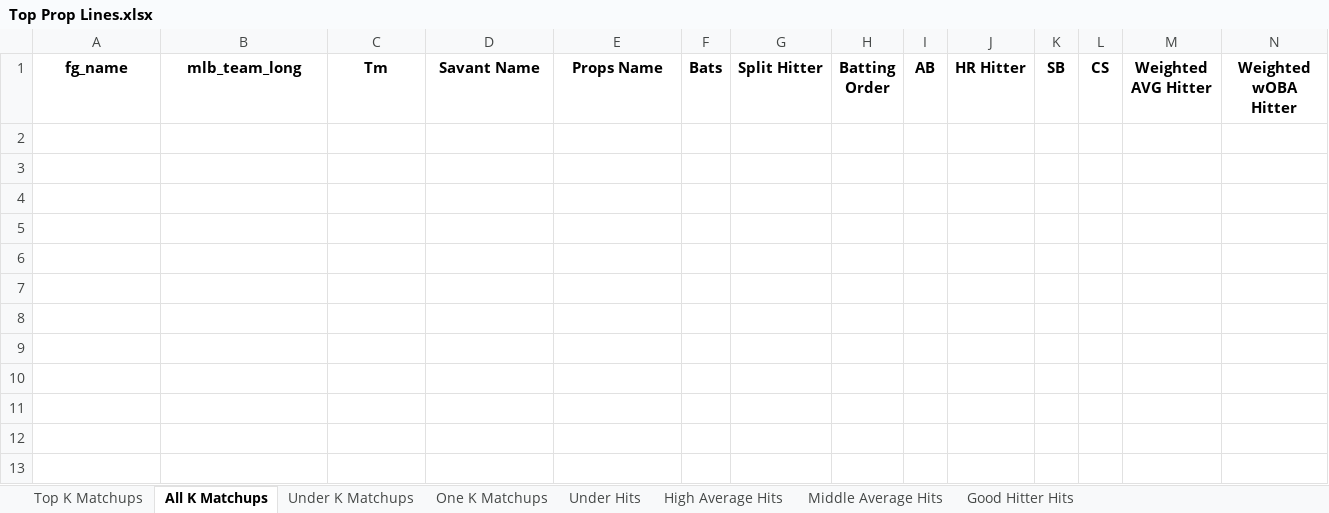
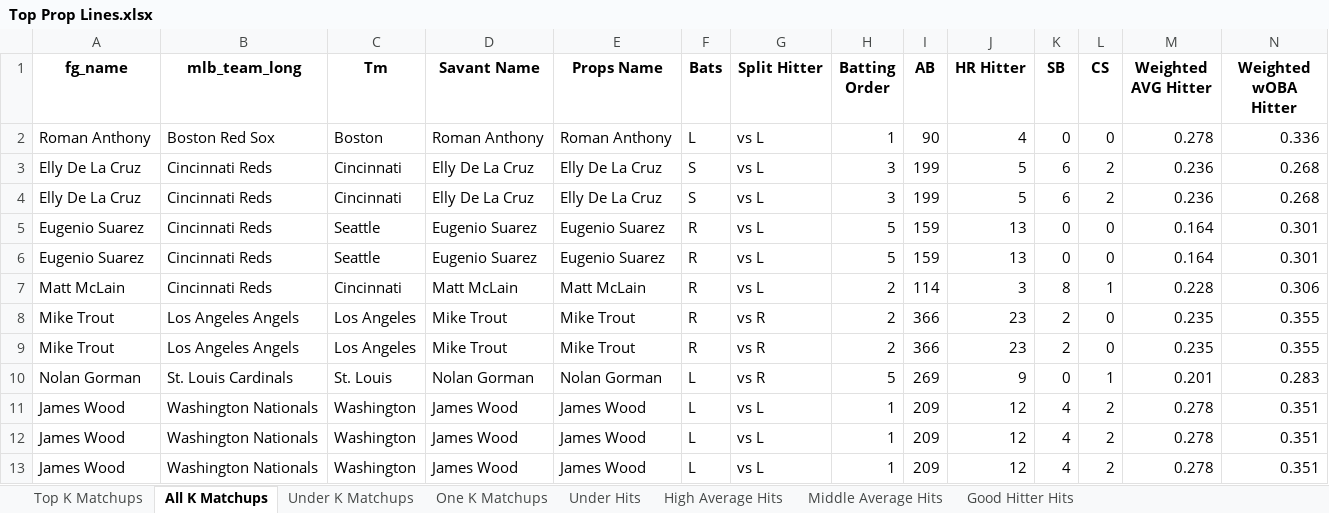
Before and after one commit to mtdewrocks/matchup, an Excel workbook: assets/Top Prop Lines.xlsx, sheet All K Matchups, drawn as a sheet; only a part is shown; values as stored, in another font and other column widths than the file's, no borders; rows hold the shown columns only; the diff names each change by its address in the sheet, - before the commit and + after, or states it on an @@ line.

```diff
--- a/assets/Top Prop Lines.xlsx (sheet All K Matchups)
+++ b/assets/Top Prop Lines.xlsx (sheet All K Matchups)
+row 2: Roman Anthony | Boston Red Sox | Boston | Roman Anthony | Roman Anthony | L | vs L | 1 | 90 | 4 | 0 | 0 | 0.278 | 0.336
+row 3: Elly De La Cruz | Cincinnati Reds | Cincinnati | Elly De La Cruz | Elly De La Cruz | S | vs L | 3 | 199 | 5 | 6 | 2 | 0.236 | 0.268
+row 4: Elly De La Cruz | Cincinnati Reds | Cincinnati | Elly De La Cruz | Elly De La Cruz | S | vs L | 3 | 199 | 5 | 6 | 2 | 0.236 | 0.268
+row 5: Eugenio Suarez | Cincinnati Reds | Seattle | Eugenio Suarez | Eugenio Suarez | R | vs L | 5 | 159 | 13 | 0 | 0 | 0.164 | 0.301
+row 6: Eugenio Suarez | Cincinnati Reds | Seattle | Eugenio Suarez | Eugenio Suarez | R | vs L | 5 | 159 | 13 | 0 | 0 | 0.164 | 0.301
+row 7: Matt McLain | Cincinnati Reds | Cincinnati | Matt McLain | Matt McLain | R | vs L | 2 | 114 | 3 | 8 | 1 | 0.228 | 0.306
+row 8: Mike Trout | Los Angeles Angels | Los Angeles | Mike Trout | Mike Trout | R | vs R | 2 | 366 | 23 | 2 | 0 | 0.235 | 0.355
+row 9: Mike Trout | Los Angeles Angels | Los Angeles | Mike Trout | Mike Trout | R | vs R | 2 | 366 | 23 | 2 | 0 | 0.235 | 0.355
+row 10: Nolan Gorman | St. Louis Cardinals | St. Louis | Nolan Gorman | Nolan Gorman | L | vs R | 5 | 269 | 9 | 0 | 1 | 0.201 | 0.283
+row 11: James Wood | Washington Nationals | Washington | James Wood | James Wood | L | vs L | 1 | 209 | 12 | 4 | 2 | 0.278 | 0.351
+row 12: James Wood | Washington Nationals | Washington | James Wood | James Wood | L | vs L | 1 | 209 | 12 | 4 | 2 | 0.278 | 0.351
+row 13: James Wood | Washington Nationals | Washington | James Wood | James Wood | L | vs L | 1 | 209 | 12 | 4 | 2 | 0.278 | 0.351
```
Also changed, not shown: sheet Under Hits, sheet One K Matchups, sheet Middle Average Hits, assets/Combined_Daily_Data.xlsx, assets/Daily_Props.xlsx, 3 other files.
